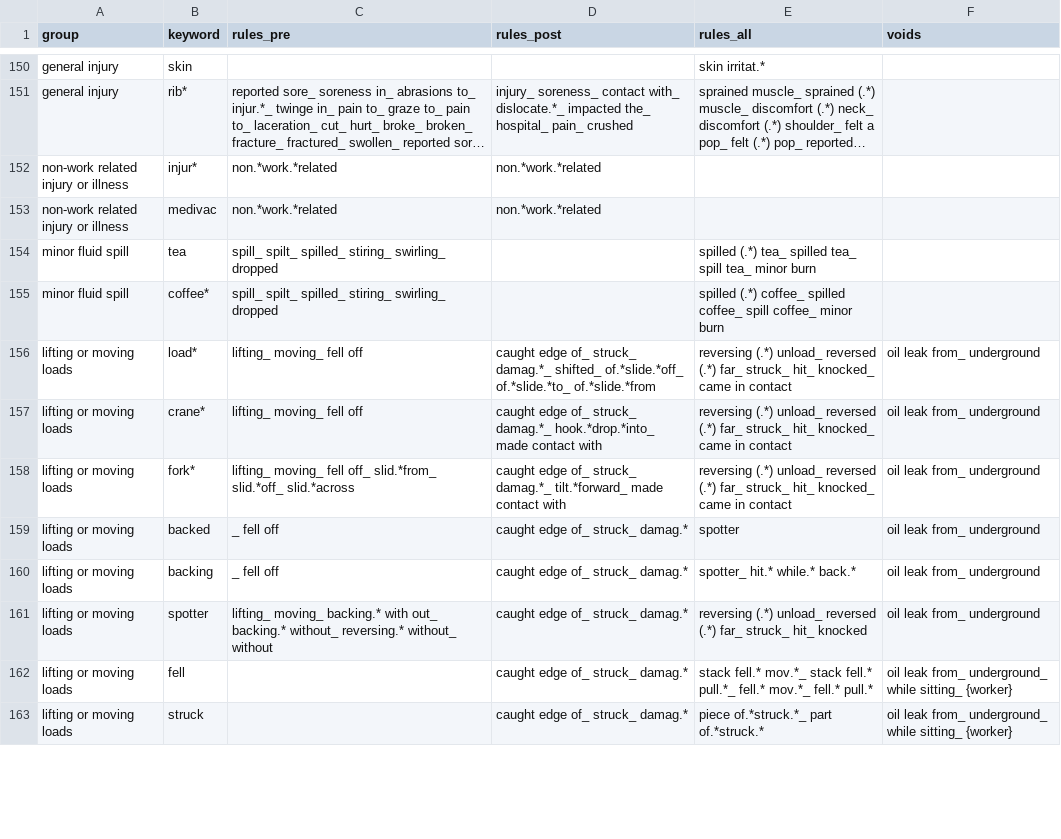
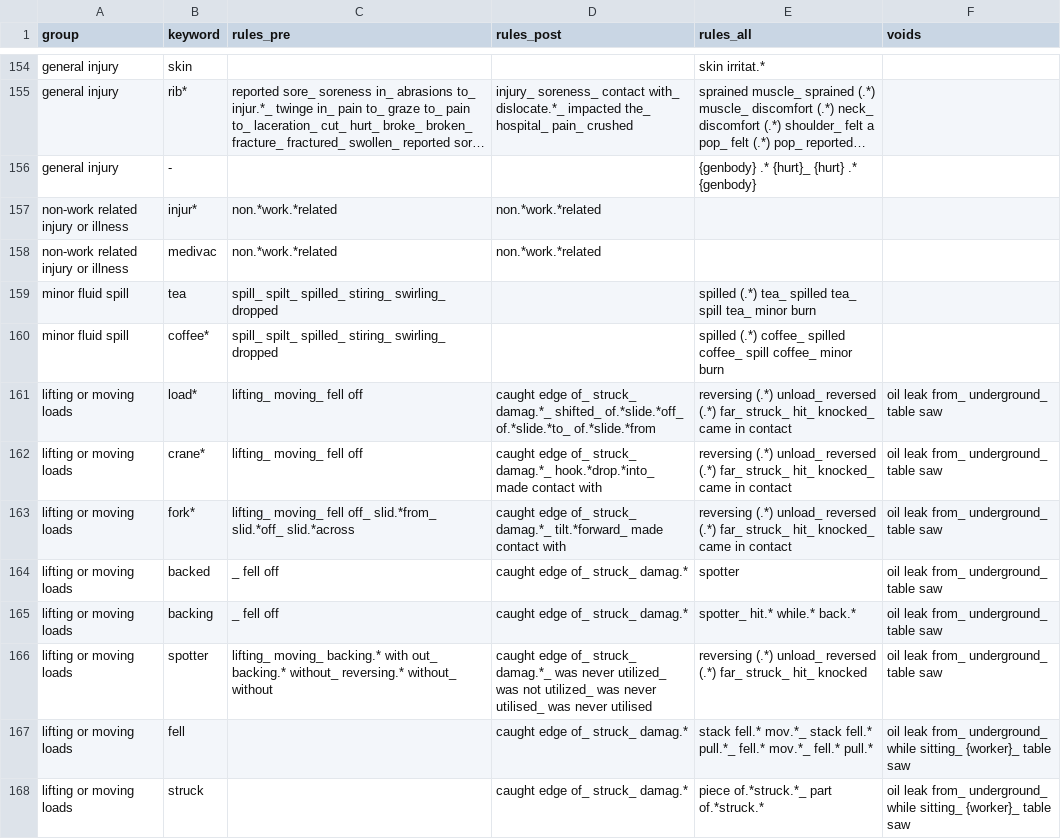
Before and after one commit to 3minuterecord/safety_report_topic_classification, a CSV file: data/rule_book_kwic.csv, drawn as a sheet; only a part is shown, gaps mark what is left out; long unchanged cells end in …; addresses are those after the commit; the diff covers the shown part only; the diff names each change by its address in the sheet, - before the commit and + after, or states it on an @@ line.

Commit message:
Improve rules, add exception handling to scoring script for score input

```diff
--- a/data/rule_book_kwic.csv
+++ b/data/rule_book_kwic.csv
+row 156: general injury | - |  |  | {genbody} .* {hurt}_ {hurt} .* {genbody}
-F161:F166 (voids): oil leak from_ underground
+F161:F166 (voids): oil leak from_ underground_ table saw
-D166 (rules_post): …of_ struck_ damag.*
+D166 (rules_post): …of_ struck_ damag.*_ was never utilized_ was not utilized_ was never utilised_ was never utilised
-F167:F168 (voids): …while sitting_ {worker}
+F167:F168 (voids): …while sitting_ {worker}_ table saw
```
Also changed, not shown: 11 added rows and 34 edited cells elsewhere in this file, synonyms.csv, 2 other files.
